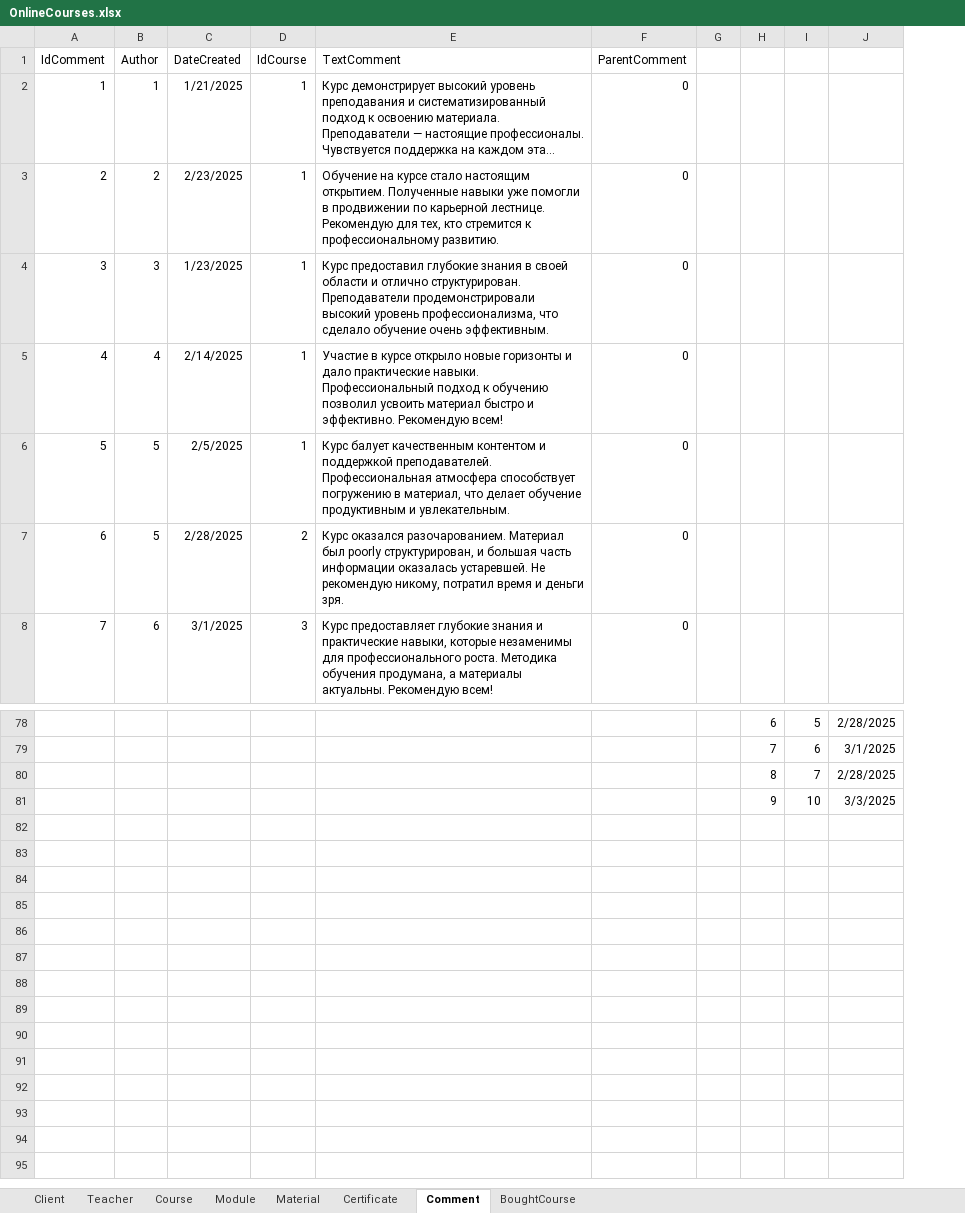
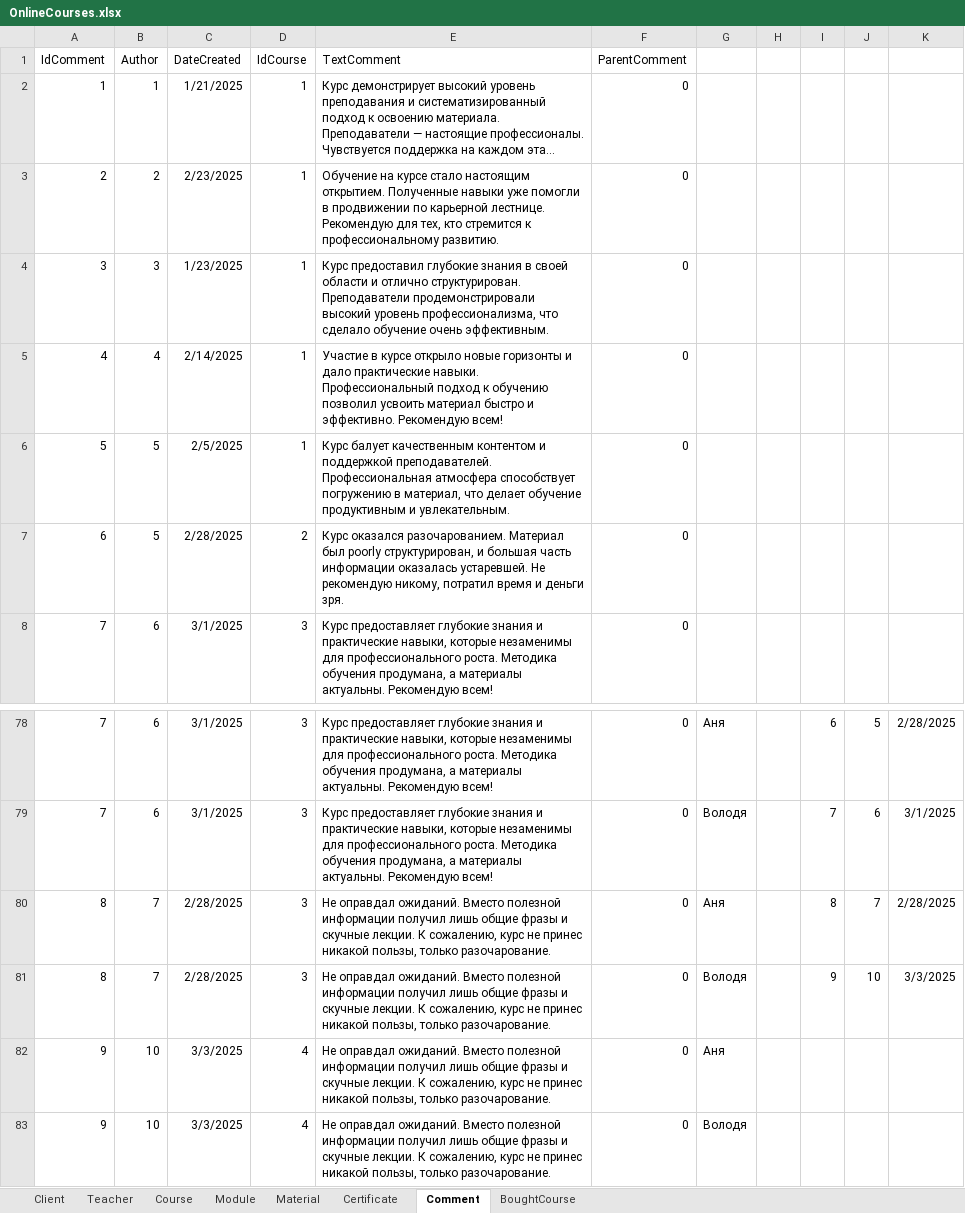
Before and after one commit to Svetlana184/OnlineCourses, an Excel workbook: OnlineCourses.xlsx, sheet Comment, drawn as a sheet; only a part is shown, gaps mark what is left out; long unchanged cells end in …; values as stored, in another font and other column widths than the file's, no borders; rows hold the shown columns only; the diff covers the shown part only; the diff names each change by its address in the sheet, - before the commit and + after, or states it on an @@ line.

```diff
--- a/OnlineCourses.xlsx (sheet Comment)
+++ b/OnlineCourses.xlsx (sheet Comment)
+column G, rows 78-81: Аня | Володя | Аня | Володя
-A78:A79 (IdComment): (empty)
+A78:A79 (IdComment): 7
-B78:B79 (Author): (empty)
+B78:B79 (Author): 6
-C78:C79 (DateCreated): (empty)
+C78:C79 (DateCreated): 3/1/2025
-D78:D81 (IdCourse): (empty)
+D78:D81 (IdCourse): 3
-E78:E79 (TextComment): (empty)
+E78:E79 (TextComment): Курс предоставляет глубокие знания и практические навыки, которые незаменимы для профессионального роста. Методика обучения продумана, а материалы актуальны. Рекомендую всем!
-F78:F81 (ParentComment): (empty)
+F78:F81 (ParentComment): 0
-A80:A81 (IdComment): (empty)
+A80:A81 (IdComment): 8
-B80:B81 (Author): (empty)
+B80:B81 (Author): 7
-C80:C81 (DateCreated): (empty)
+C80:C81 (DateCreated): 2/28/2025
-E80:E81 (TextComment): (empty)
+E80:E81 (TextComment): Не оправдал ожиданий. Вместо полезной информации получил лишь общие фразы и скучные лекции. К сожалению, курс не принес никакой пользы, только разочарование.
+row 82: 9 | 10 | 3/3/2025 | 4 | Не оправдал ожиданий. Вместо полезной информации получил лишь общие фразы и скучные лекции. К сожалению, курс не принес никакой пользы, только разочарование. | 0 | Аня
+row 83: 9 | 10 | 3/3/2025 | 4 | Не оправдал ожиданий. Вместо полезной информации получил лишь общие фразы и скучные лекции. К сожалению, курс не принес никакой пользы, только разочарование. | 0 | Володя
```
Also changed, not shown: 5 added rows, 5 removed rows, 59 edited cells and merged cells elsewhere in this sheet.
